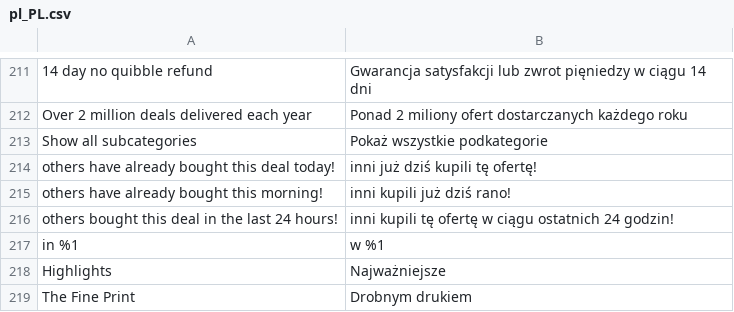
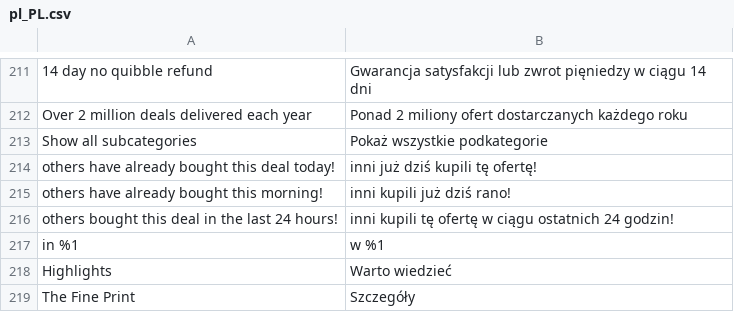
Before and after one commit to mobally/WOWCHER, a CSV file: app/design/frontend/wowcher/default/i18n/pl_PL.csv, drawn as a sheet; only a part is shown, gaps mark what is left out.

```diff
--- a/app/design/frontend/wowcher/default/i18n/pl_PL.csv
+++ b/app/design/frontend/wowcher/default/i18n/pl_PL.csv
@@ -217,3 +217,3 @@
 "in %1","w %1"
-"Highlights","Najważniejsze"
-"The Fine Print","Drobnym drukiem"
+"Highlights","Warto wiedzieć"
+"The Fine Print","Szczegóły"
```
Also changed, not shown: app/design/frontend/wowcher/default/i18n/es_ES.csv, app/design/frontend/wowcher/default/i18n/fr_BE.csv.
